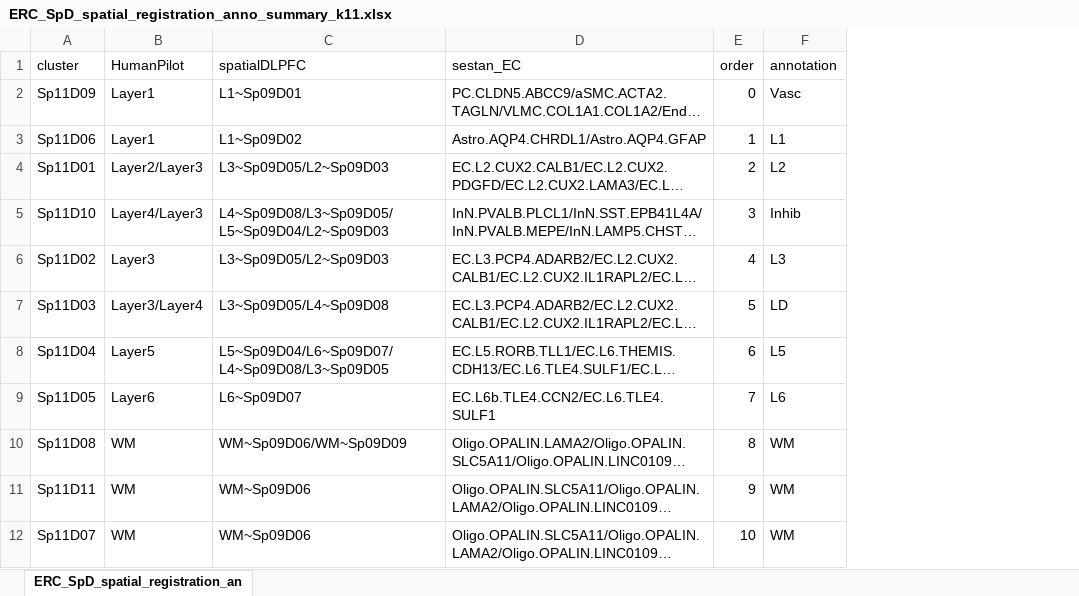
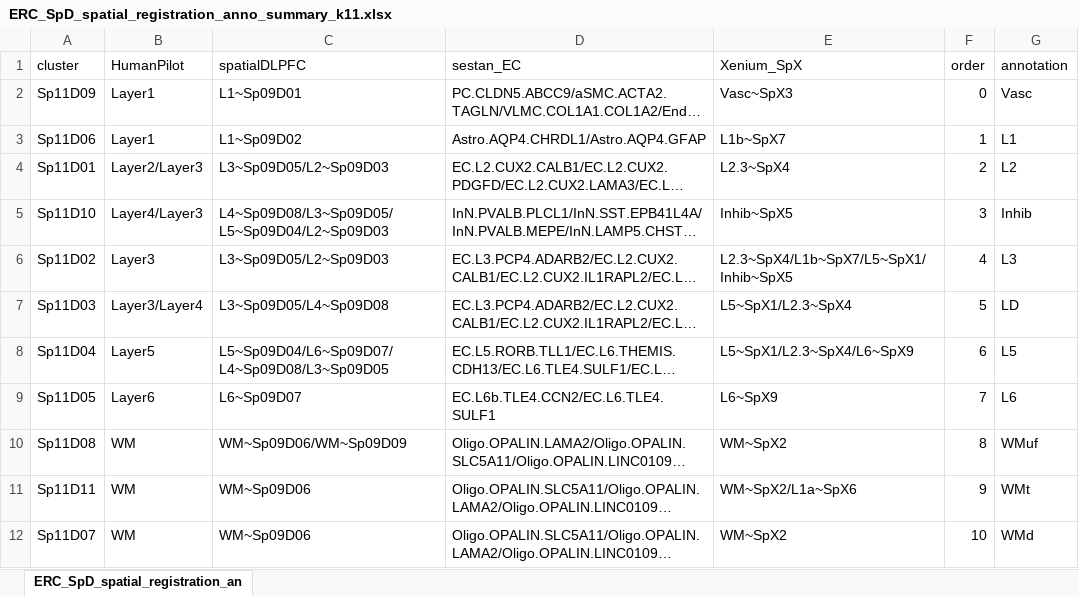
Before and after one commit to LieberInstitute/LFF_spatial_ERC, an Excel workbook: processed-data/05_spe_correct_cluster/10_spatial_registration_DLPFC/ERC_SpD_spatial_registration_anno_summary_k11.xlsx, sheet ERC_SpD_spatial_registration_an, drawn as a sheet; long unchanged cells end in …; values as stored, in another font and other column widths than the file's, no borders; addresses are those after the commit; the diff names each change by its address in the sheet, - before the commit and + after, or states it on an @@ line.

```diff
--- a/processed-data/05_spe_correct_cluster/10_spatial_registration_DLPFC/ERC_SpD_spatial_registration_anno_summary_k11.xlsx (sheet ERC_SpD_spatial_registration_an)
+++ b/processed-data/05_spe_correct_cluster/10_spatial_registration_DLPFC/ERC_SpD_spatial_registration_anno_summary_k11.xlsx (sheet ERC_SpD_spatial_registration_an)
+column E (Xenium_SpX), rows 2-12: Vasc~SpX3 | L1b~SpX7 | L2.3~SpX4 | Inhib~SpX5 | L2.3~SpX4/L1b~SpX7/L5~SpX1/Inhib~SpX5 | L5~SpX1/L2.3~SpX4 | L5~SpX1/L2.3~SpX4/L6~SpX9 | L6~SpX9 | WM~SpX2 | WM~SpX2/L1a~SpX6 | WM~SpX2
-G10 (annotation): WM
+G10 (annotation): WMuf
-G11 (annotation): WM
+G11 (annotation): WMt
-G12 (annotation): WM
+G12 (annotation): WMd
```
Also changed, not shown: processed-data/05_spe_correct_cluster/10_spatial_registration_DLPFC/ERC_SpD_spatial_registration_anno_summary_k09.xlsx.
